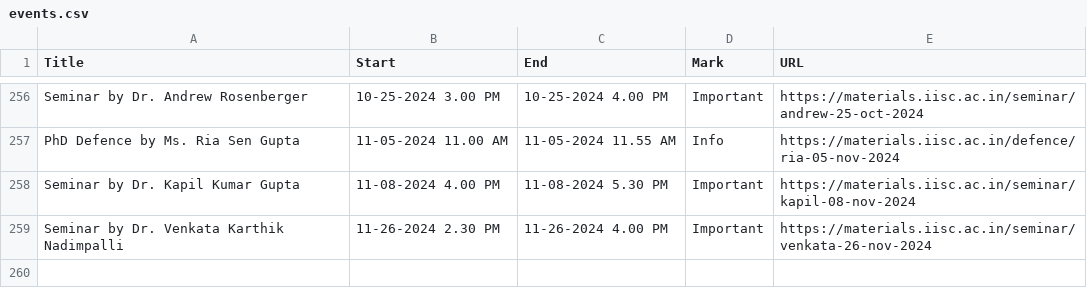
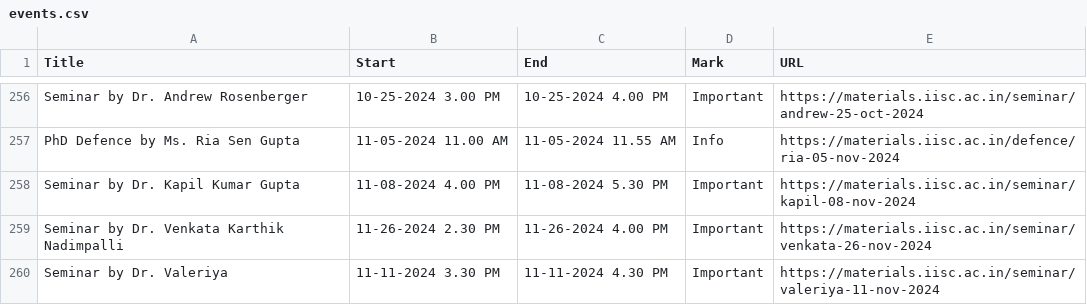
Before and after one commit to mte-iisc/materials-iisc, a CSV file: _site/events/events.csv, drawn as a sheet; only a part is shown, gaps mark what is left out.

```diff
--- a/_site/events/events.csv
+++ b/_site/events/events.csv
@@ -259 +259,2 @@ Seminar by Dr. Kapil Kumar Gupta,11-08-2024  4.00 PM,11-08-2024  5.30 PM,Importa
 Seminar by Dr. Venkata Karthik Nadimpalli,11-26-2024  2.30 PM,11-26-2024  4.00 PM,Important,https://materials.iisc.ac.in/seminar/venkata-26-nov-2024
+Seminar by Dr. Valeriya,11-11-2024  3.30 PM,11-11-2024  4.30 PM,Important,https://materials.iisc.ac.in/seminar/valeriya-11-nov-2024
```
Also changed, not shown: events/events.csv, 9 other files.
